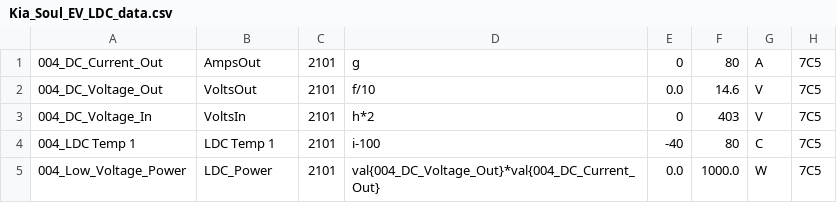
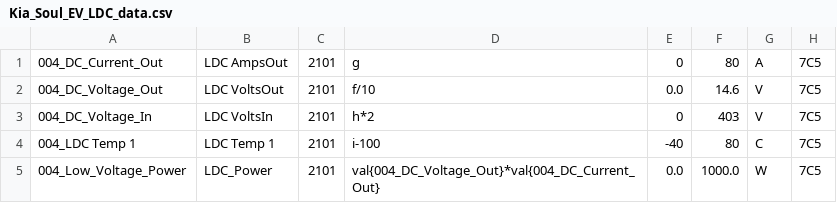
Before and after one commit to JejuSoul/OBD-PIDs-for-HKMC-EVs, a CSV file: Soul EV/Kia_Soul_EV_LDC_data.csv, drawn as a sheet.

Commit message:
Add tags on LDC for gauges. Suggested  by SoulEV2016 on the mykiasoulev forum.

```diff
--- a/Soul EV/Kia_Soul_EV_LDC_data.csv
+++ b/Soul EV/Kia_Soul_EV_LDC_data.csv
@@ -1,4 +1,4 @@
-004_DC_Current_Out,AmpsOut,2101,g,0,80,A,7C5
-004_DC_Voltage_Out,VoltsOut,2101,f/10,0.0,14.6,V,7C5
-004_DC_Voltage_In,VoltsIn,2101,h*2,0,403,V,7C5
+004_DC_Current_Out,LDC AmpsOut,2101,g,0,80,A,7C5
+004_DC_Voltage_Out,LDC VoltsOut,2101,f/10,0.0,14.6,V,7C5
+004_DC_Voltage_In,LDC VoltsIn,2101,h*2,0,403,V,7C5
 004_LDC Temp 1,LDC Temp 1,2101,i-100,-40,80,C,7C5
```
